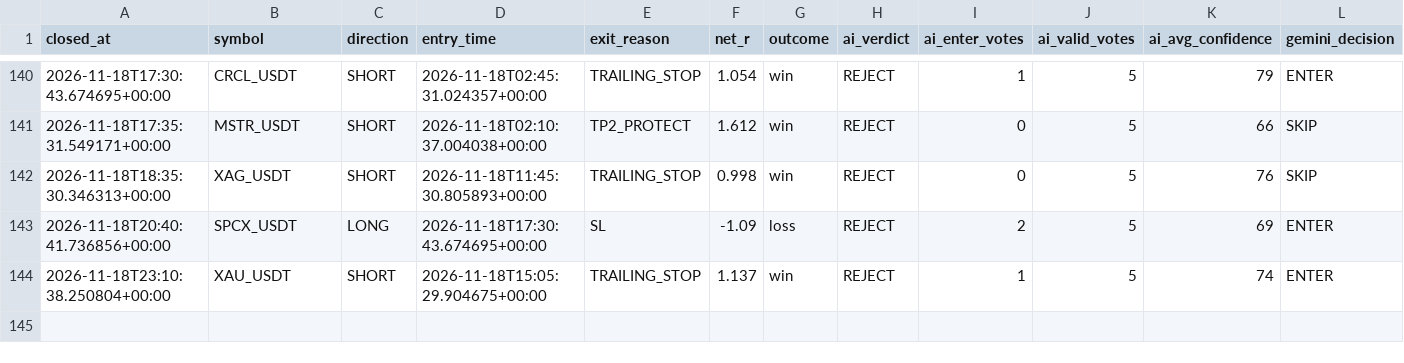
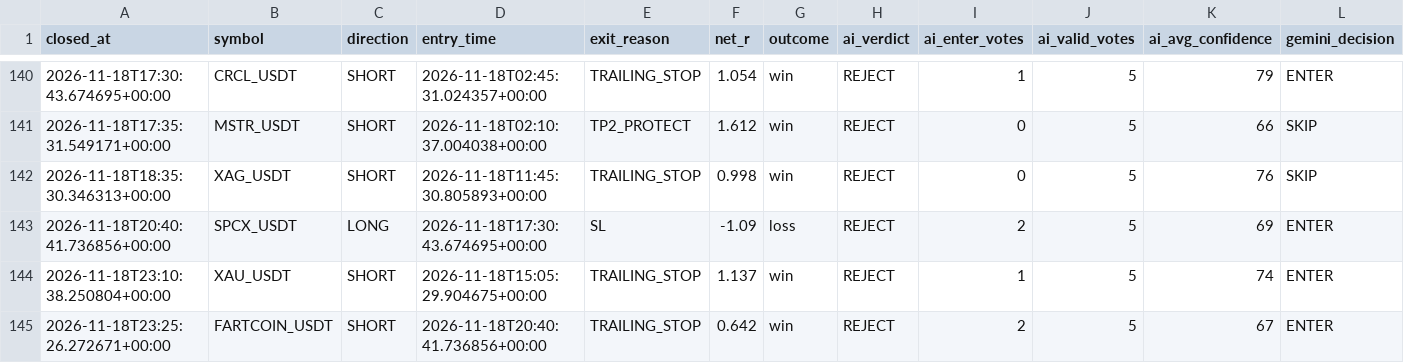
Before and after one commit to wjdtks255-lgtm/Gateio_signal, a CSV file: ai_trades.csv, drawn as a sheet; only a part is shown, gaps mark what is left out; rows hold the shown columns only; the diff names each change by its address in the sheet, - before the commit and + after, or states it on an @@ line.

```diff
--- a/ai_trades.csv
+++ b/ai_trades.csv
+row 145: 2026-11-18T23:25:26.272671+00:00 | FARTCOIN_USDT | SHORT | 2026-11-18T20:40:41.736856+00:00 | TRAILING_STOP | 0.642 | win | REJECT | 2 | 5 | 67 | ENTER
```
Also changed, not shown: trades.csv, trades_audit.csv, 1 other file.
